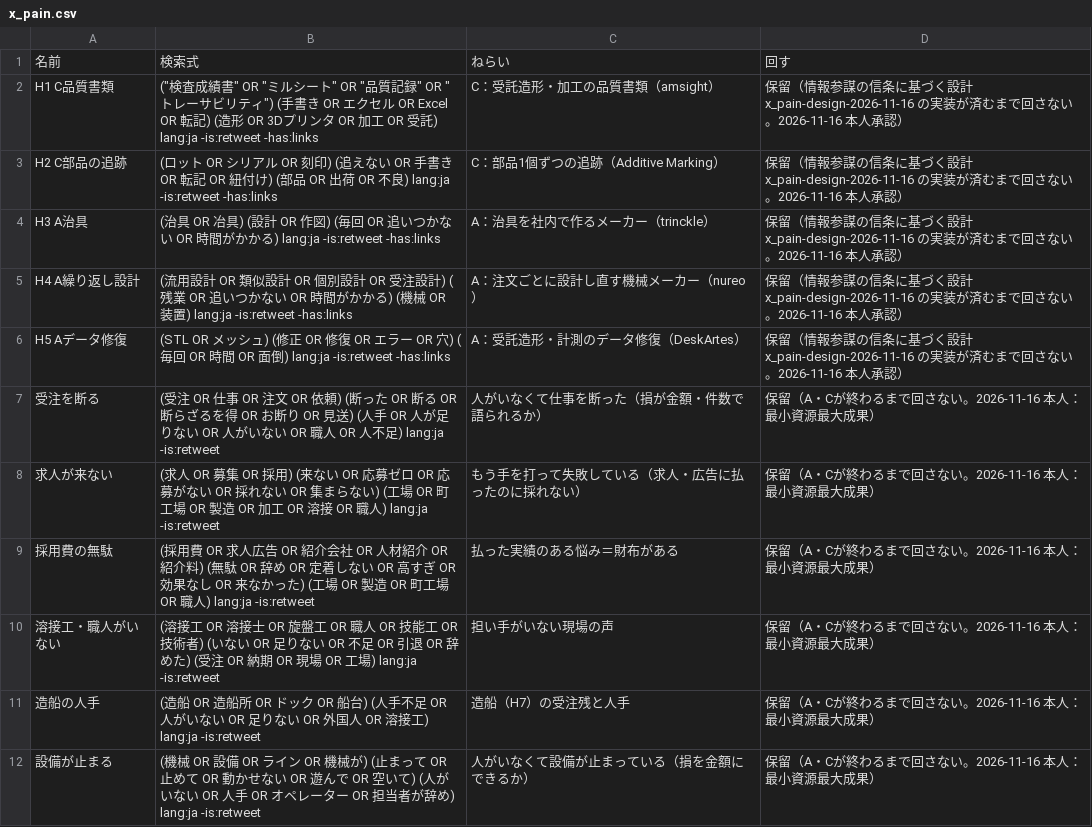
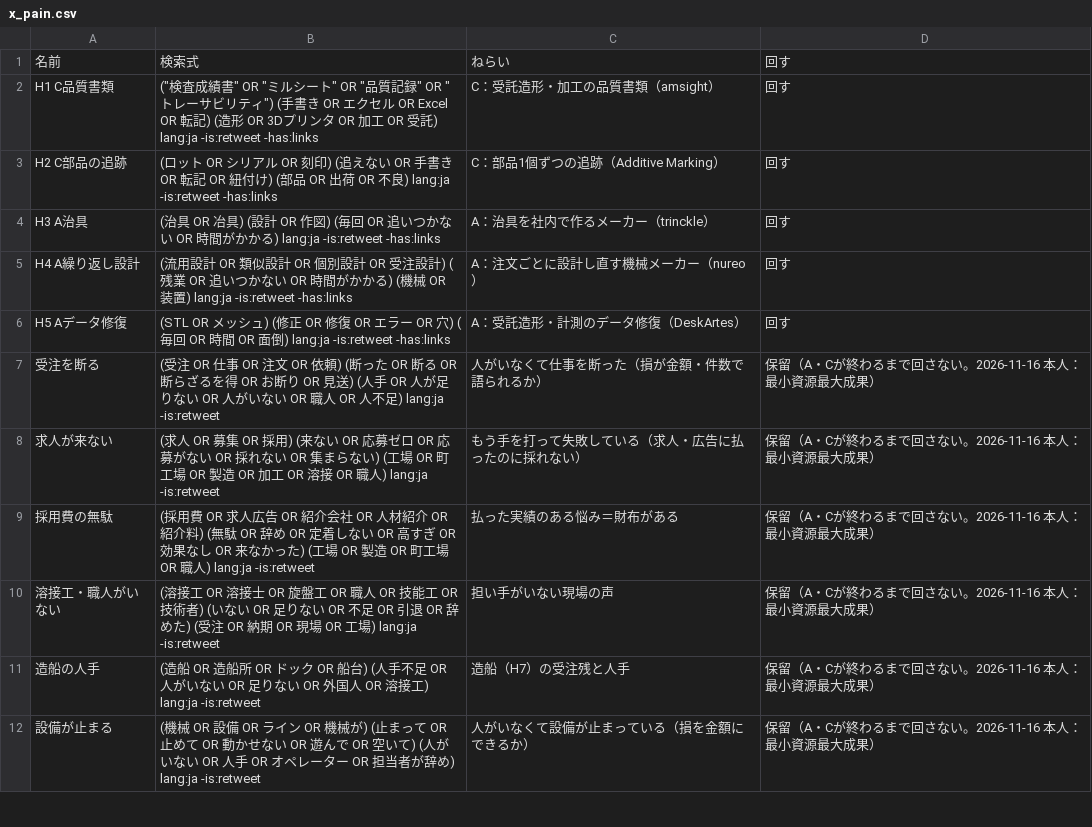
Before and after one commit to a-one-road-official/Researcher, a CSV file: researcher/inputs/x_pain.csv, drawn as a sheet; only a part is shown.

Commit message:
x_pain: restart H1-H5 now; 12h collect-to-hypothesis cycle, Deep Research step by president (rev 2026-11-17)

```diff
--- a/researcher/inputs/x_pain.csv
+++ b/researcher/inputs/x_pain.csv
@@ -1,7 +1,7 @@
 名前,検索式,ねらい,回す
-H1 C品質書類,"(""検査成績書"" OR ""ミルシート"" OR ""品質記録"" OR ""トレーサビリティ"") (手書き OR エクセル OR Excel OR 転記) (造形 OR 3Dプリンタ OR 加工 OR 受託) lang:ja -is:retweet -has:links",C：受託造形・加工の品質書類（amsight）,保留（情報参謀の信条に基づく設計 x_pain-design-2026-11-16 の実装が済むまで回さない。2026-11-16 本人承認）
-H2 C部品の追跡,(ロット OR シリアル OR 刻印) (追えない OR 手書き OR 転記 OR 紐付け) (部品 OR 出荷 OR 不良) lang:ja -is:retweet -has:links,C：部品1個ずつの追跡（Additive Marking）,保留（情報参謀の信条に基づく設計 x_pain-design-2026-11-16 の実装が済むまで回さない。2026-11-16 本人承認）
-H3 A治具,(治具 OR 冶具) (設計 OR 作図) (毎回 OR 追いつかない OR 時間がかかる) lang:ja -is:retweet -has:links,A：治具を社内で作るメーカー（trinckle）,保留（情報参謀の信条に基づく設計 x_pain-design-2026-11-16 の実装が済むまで回さない。2026-11-16 本人承認）
-H4 A繰り返し設計,(流用設計 OR 類似設計 OR 個別設計 OR 受注設計) (残業 OR 追いつかない OR 時間がかかる) (機械 OR 装置) lang:ja -is:retweet -has:links,A：注文ごとに設計し直す機械メーカー（nureo）,保留（情報参謀の信条に基づく設計 x_pain-design-2026-11-16 の実装が済むまで回さない。2026-11-16 本人承認）
-H5 Aデータ修復,(STL OR メッシュ) (修正 OR 修復 OR エラー OR 穴) (毎回 OR 時間 OR 面倒) lang:ja -is:retweet -has:links,A：受託造形・計測のデータ修復（DeskArtes）,保留（情報参謀の信条に基づく設計 x_pain-design-2026-11-16 の実装が済むまで回さない。2026-11-16 本人承認）
+H1 C品質書類,"(""検査成績書"" OR ""ミルシート"" OR ""品質記録"" OR ""トレーサビリティ"") (手書き OR エクセル OR Excel OR 転記) (造形 OR 3Dプリンタ OR 加工 OR 受託) lang:ja -is:retweet -has:links",C：受託造形・加工の品質書類（amsight）,回す
+H2 C部品の追跡,(ロット OR シリアル OR 刻印) (追えない OR 手書き OR 転記 OR 紐付け) (部品 OR 出荷 OR 不良) lang:ja -is:retweet -has:links,C：部品1個ずつの追跡（Additive Marking）,回す
+H3 A治具,(治具 OR 冶具) (設計 OR 作図) (毎回 OR 追いつかない OR 時間がかかる) lang:ja -is:retweet -has:links,A：治具を社内で作るメーカー（trinckle）,回す
+H4 A繰り返し設計,(流用設計 OR 類似設計 OR 個別設計 OR 受注設計) (残業 OR 追いつかない OR 時間がかかる) (機械 OR 装置) lang:ja -is:retweet -has:links,A：注文ごとに設計し直す機械メーカー（nureo）,回す
+H5 Aデータ修復,(STL OR メッシュ) (修正 OR 修復 OR エラー OR 穴) (毎回 OR 時間 OR 面倒) lang:ja -is:retweet -has:links,A：受託造形・計測のデータ修復（DeskArtes）,回す
 受注を断る,(受注 OR 仕事 OR 注文 OR 依頼) (断った OR 断る OR 断らざるを得 OR お断り OR 見送) (人手 OR 人が足りない OR 人がいない OR 職人 OR 人不足) lang:ja -is:retweet,人がいなくて仕事を断った（損が金額・件数で語られるか）,保留（A・Cが終わるまで回さない。2026-11-16 本人：最小資源最大成果）
```
Also changed, not shown: 1 other file.
